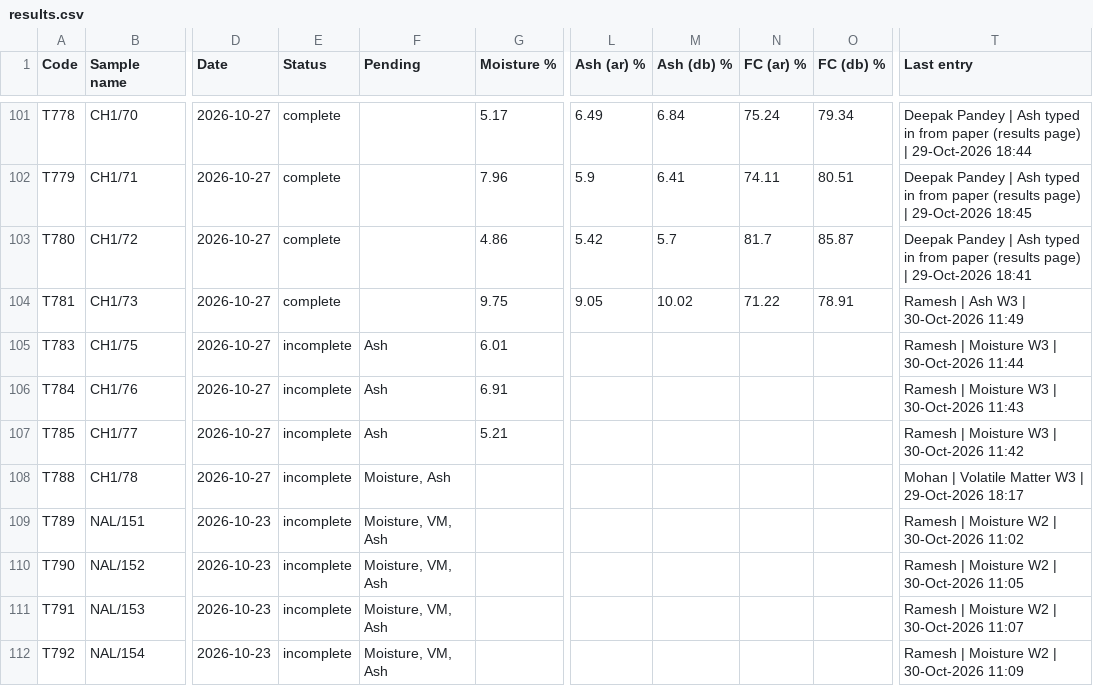
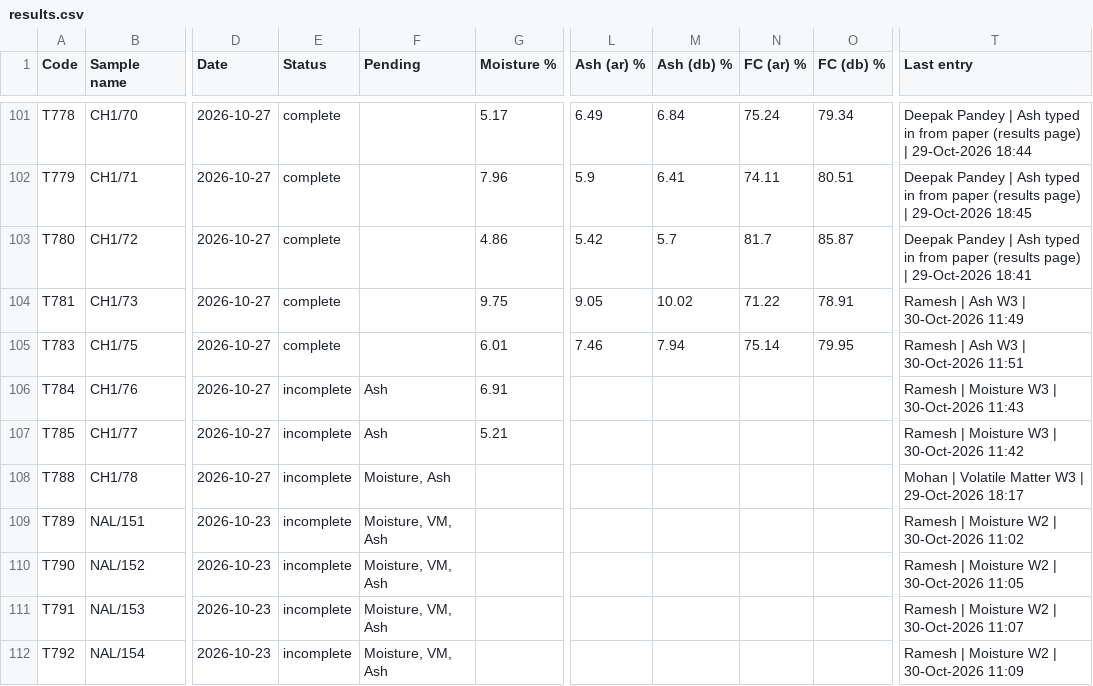
Before and after one commit to girish-vastrakar/weighing_data_QR, a CSV file: results.csv, drawn as a sheet; only a part is shown, gaps mark what is left out; the diff names each change by its address in the sheet, - before the commit and + after, or states it on an @@ line.

```diff
--- a/results.csv
+++ b/results.csv
-E105 (Status): incomplete
+E105 (Status): complete
-F105 (Pending): Ash
+F105 (Pending): (empty)
-L105 (Ash (ar) %): (empty)
+L105 (Ash (ar) %): 7.46
-M105 (Ash (db) %): (empty)
+M105 (Ash (db) %): 7.94
-N105 (FC (ar) %): (empty)
+N105 (FC (ar) %): 75.14
-O105 (FC (db) %): (empty)
+O105 (FC (db) %): 79.95
-T105 (Last entry): Ramesh | Moisture W3 | 30-Oct-2026 11:44
+T105 (Last entry): Ramesh | Ash W3 | 30-Oct-2026 11:51
```
Also changed, not shown: 1 other file.
